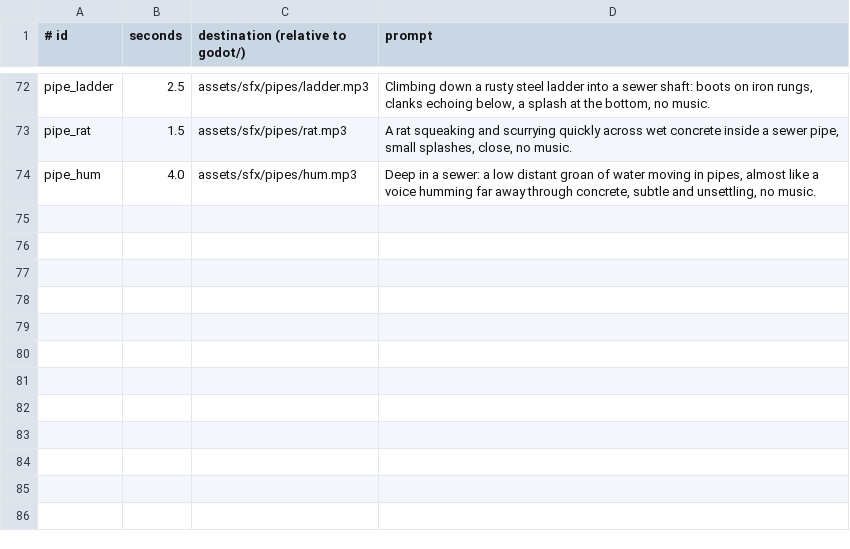
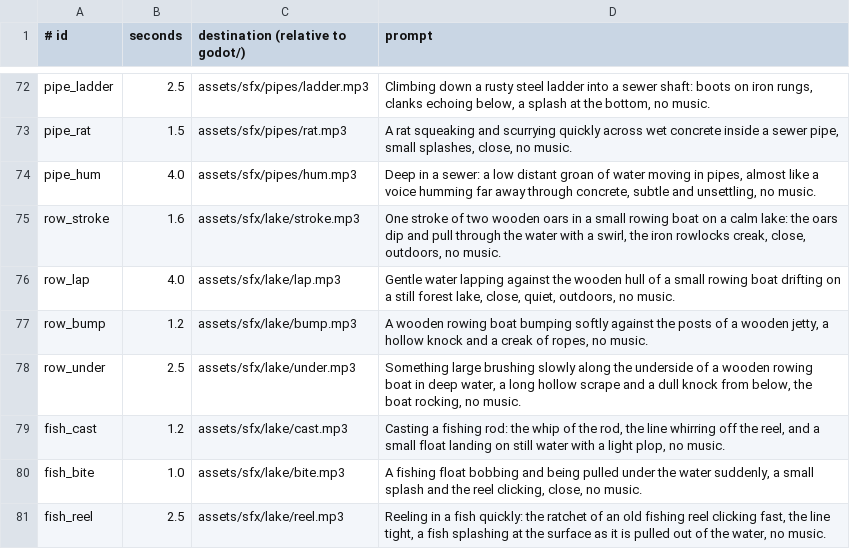
Before and after one commit to risafuranku/summercamp, a TSV file: tools/audiogen/prompts.tsv, drawn as a sheet; only a part is shown, gaps mark what is left out; the diff names each change by its address in the sheet, - before the commit and + after, or states it on an @@ line.

```diff
--- a/tools/audiogen/prompts.tsv
+++ b/tools/audiogen/prompts.tsv
+row 75: row_stroke | 1.6 | assets/sfx/lake/stroke.mp3 | One stroke of two wooden oars in a small rowing boat on a calm lake: the oars dip and pull through the water with a swirl, the iron rowlocks creak, close, outdoors, no music.
+row 76: row_lap | 4.0 | assets/sfx/lake/lap.mp3 | Gentle water lapping against the wooden hull of a small rowing boat drifting on a still forest lake, close, quiet, outdoors, no music.
+row 77: row_bump | 1.2 | assets/sfx/lake/bump.mp3 | A wooden rowing boat bumping softly against the posts of a wooden jetty, a hollow knock and a creak of ropes, no music.
+row 78: row_under | 2.5 | assets/sfx/lake/under.mp3 | Something large brushing slowly along the underside of a wooden rowing boat in deep water, a long hollow scrape and a dull knock from below, the boat rocking, no music.
+row 79: fish_cast | 1.2 | assets/sfx/lake/cast.mp3 | Casting a fishing rod: the whip of the rod, the line whirring off the reel, and a small float landing on still water with a light plop, no music.
+row 80: fish_bite | 1.0 | assets/sfx/lake/bite.mp3 | A fishing float bobbing and being pulled under the water suddenly, a small splash and the reel clicking, close, no music.
+row 81: fish_reel | 2.5 | assets/sfx/lake/reel.mp3 | Reeling in a fish quickly: the ratchet of an old fishing reel clicking fast, the line tight, a fish splashing at the surface as it is pulled out of the water, no music.
```
Also changed, not shown: tools/artgen/prompts.tsv, 29 other files.
